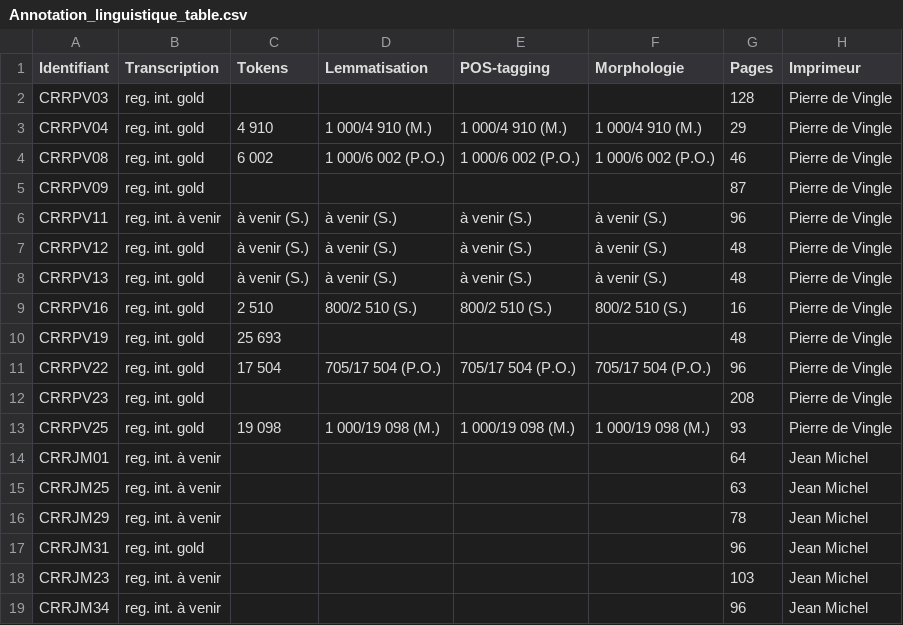
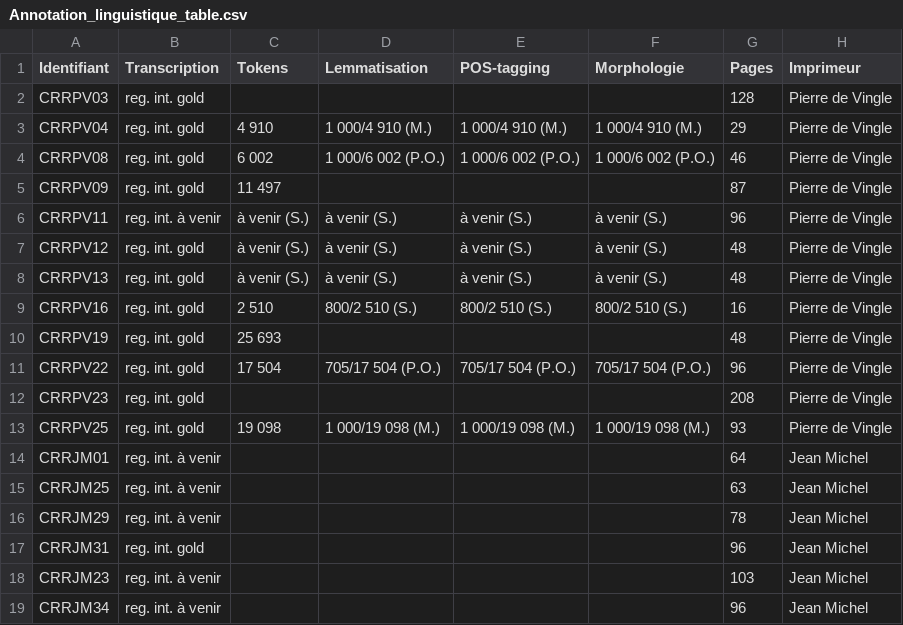
Before and after one commit to SETAFDH/Annotation-linguistique-SETAF, a CSV file: Annotation_linguistique_table.csv, drawn as a sheet; only a part is shown; the diff names each change by its address in the sheet, - before the commit and + after, or states it on an @@ line.

Commit message:
Update Annotation_linguistique_table.csv

```diff
--- a/Annotation_linguistique_table.csv
+++ b/Annotation_linguistique_table.csv
-C5 (Tokens): (empty)
+C5 (Tokens): 11 497
```
